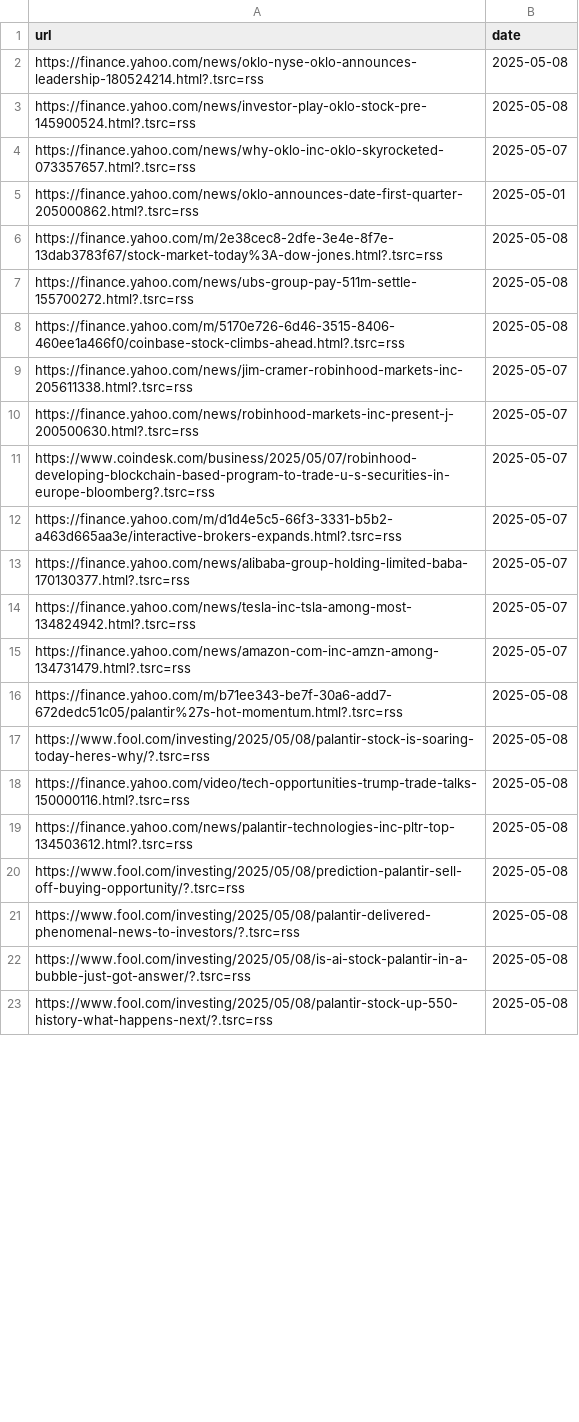
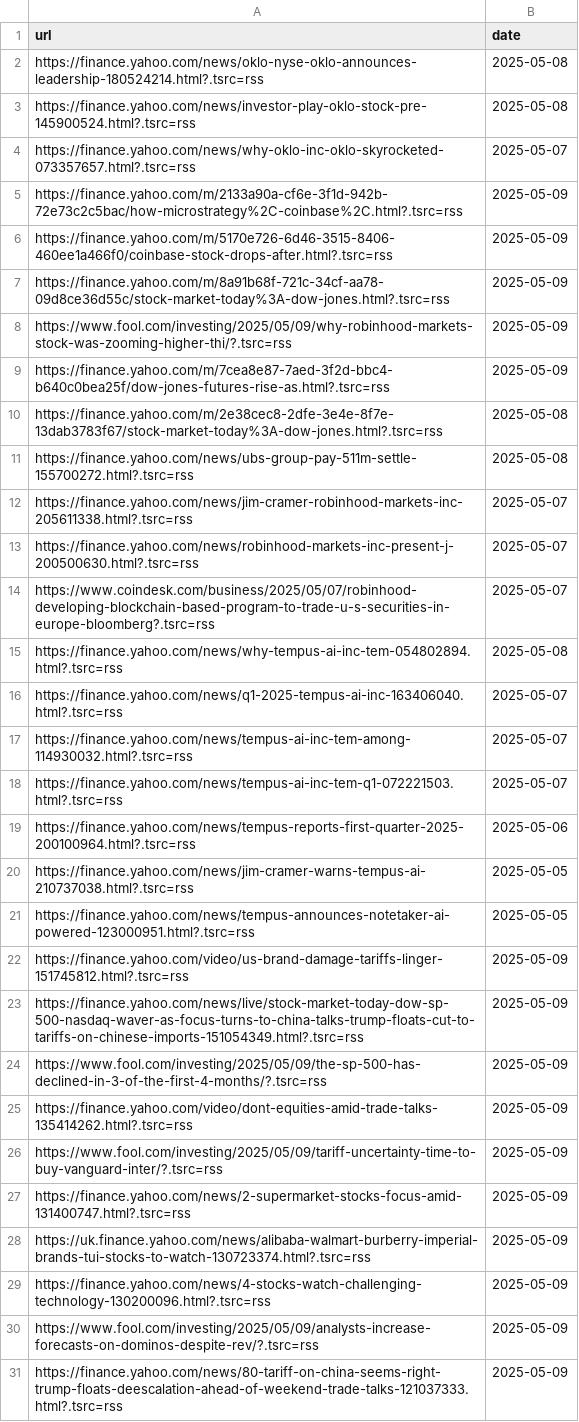
Before and after one commit to Shivtomar97/market_sentiment_bot, a CSV file: processed_rss.csv, drawn as a sheet; only a part is shown; the diff covers the shown part only.

```diff
--- a/processed_rss.csv
+++ b/processed_rss.csv
@@ -4,6 +4,9 @@ https://finance.yahoo.com/news/investor-play-oklo-stock-pre-145900524.html?.tsrc
 https://finance.yahoo.com/news/why-oklo-inc-oklo-skyrocketed-073357657.html?.tsrc=rss,2025-05-07
-https://finance.yahoo.com/news/oklo-announces-date-first-quarter-205000862.html?.tsrc=rss,2025-05-01
+https://finance.yahoo.com/m/2133a90a-cf6e-3f1d-942b-72e73c2c5bac/how-microstrategy%2C-coinbase%2C.html?.tsrc=rss,2025-05-09
+https://finance.yahoo.com/m/5170e726-6d46-3515-8406-460ee1a466f0/coinbase-stock-drops-after.html?.tsrc=rss,2025-05-09
+https://finance.yahoo.com/m/8a91b68f-721c-34cf-aa78-09d8ce36d55c/stock-market-today%3A-dow-jones.html?.tsrc=rss,2025-05-09
+https://www.fool.com/investing/2025/05/09/why-robinhood-markets-stock-was-zooming-higher-thi/?.tsrc=rss,2025-05-09
+https://finance.yahoo.com/m/7cea8e87-7aed-3f2d-bbc4-b640c0bea25f/dow-jones-futures-rise-as.html?.tsrc=rss,2025-05-09
 https://finance.yahoo.com/m/2e38cec8-2dfe-3e4e-8f7e-13dab3783f67/stock-market-today%3A-dow-jones.html?.tsrc=rss,2025-05-08
 https://finance.yahoo.com/news/ubs-group-pay-511m-settle-155700272.html?.tsrc=rss,2025-05-08
-https://finance.yahoo.com/m/5170e726-6d46-3515-8406-460ee1a466f0/coinbase-stock-climbs-ahead.html?.tsrc=rss,2025-05-08
 https://finance.yahoo.com/news/jim-cramer-robinhood-markets-inc-205611338.html?.tsrc=rss,2025-05-07
@@ -11,13 +14,18 @@ https://finance.yahoo.com/news/robinhood-markets-inc-present-j-200500630.html?.t
 https://www.coindesk.com/business/2025/05/07/robinhood-developing-blockchain-based-program-to-trade-u-s-securities-in-europe-bloomberg?.tsrc=rss,2025-05-07
-https://finance.yahoo.com/m/d1d4e5c5-66f3-3331-b5b2-a463d665aa3e/interactive-brokers-expands.html?.tsrc=rss,2025-05-07
-https://finance.yahoo.com/news/alibaba-group-holding-limited-baba-170130377.html?.tsrc=rss,2025-05-07
-https://finance.yahoo.com/news/tesla-inc-tsla-among-most-134824942.html?.tsrc=rss,2025-05-07
-https://finance.yahoo.com/news/amazon-com-inc-amzn-among-134731479.html?.tsrc=rss,2025-05-07
- https://finance.yahoo.com/m/b71ee343-be7f-30a6-add7-672dedc51c05/palantir%27s-hot-momentum.html?.tsrc=rss,2025-05-08
-https://www.fool.com/investing/2025/05/08/palantir-stock-is-soaring-today-heres-why/?.tsrc=rss,2025-05-08
-https://finance.yahoo.com/video/tech-opportunities-trump-trade-talks-150000116.html?.tsrc=rss,2025-05-08
-https://finance.yahoo.com/news/palantir-technologies-inc-pltr-top-134503612.html?.tsrc=rss,2025-05-08
-https://www.fool.com/investing/2025/05/08/prediction-palantir-sell-off-buying-opportunity/?.tsrc=rss,2025-05-08
-https://www.fool.com/investing/2025/05/08/palantir-delivered-phenomenal-news-to-investors/?.tsrc=rss,2025-05-08
-https://www.fool.com/investing/2025/05/08/is-ai-stock-palantir-in-a-bubble-just-got-answer/?.tsrc=rss,2025-05-08
-https://www.fool.com/investing/2025/05/08/palantir-stock-up-550-history-what-happens-next/?.tsrc=rss,2025-05-08
+https://finance.yahoo.com/news/why-tempus-ai-inc-tem-054802894.html?.tsrc=rss,2025-05-08
+https://finance.yahoo.com/news/q1-2025-tempus-ai-inc-163406040.html?.tsrc=rss,2025-05-07
+https://finance.yahoo.com/news/tempus-ai-inc-tem-among-114930032.html?.tsrc=rss,2025-05-07
+https://finance.yahoo.com/news/tempus-ai-inc-tem-q1-072221503.html?.tsrc=rss,2025-05-07
+https://finance.yahoo.com/news/tempus-reports-first-quarter-2025-200100964.html?.tsrc=rss,2025-05-06
+https://finance.yahoo.com/news/jim-cramer-warns-tempus-ai-210737038.html?.tsrc=rss,2025-05-05
+https://finance.yahoo.com/news/tempus-announces-notetaker-ai-powered-123000951.html?.tsrc=rss,2025-05-05
+https://finance.yahoo.com/video/us-brand-damage-tariffs-linger-151745812.html?.tsrc=rss,2025-05-09
+https://finance.yahoo.com/news/live/stock-market-today-dow-sp-500-nasdaq-waver-as-focus-turns-to-china-talks-trump-floats-cut-to-tariffs-on-chinese-imports-151054349.html?.tsrc=rss,2025-05-09
+https://www.fool.com/investing/2025/05/09/the-sp-500-has-declined-in-3-of-the-first-4-months/?.tsrc=rss,2025-05-09
+https://finance.yahoo.com/video/dont-equities-amid-trade-talks-135414262.html?.tsrc=rss,2025-05-09
+https://www.fool.com/investing/2025/05/09/tariff-uncertainty-time-to-buy-vanguard-inter/?.tsrc=rss,2025-05-09
+https://finance.yahoo.com/news/2-supermarket-stocks-focus-amid-131400747.html?.tsrc=rss,2025-05-09
+https://uk.finance.yahoo.com/news/alibaba-walmart-burberry-imperial-brands-tui-stocks-to-watch-130723374.html?.tsrc=rss,2025-05-09
+https://finance.yahoo.com/news/4-stocks-watch-challenging-technology-130200096.html?.tsrc=rss,2025-05-09
+https://www.fool.com/investing/2025/05/09/analysts-increase-forecasts-on-dominos-despite-rev/?.tsrc=rss,2025-05-09
+https://finance.yahoo.com/news/80-tariff-on-china-seems-right-trump-floats-deescalation-ahead-of-weekend-trade-talks-121037333.html?.tsrc=rss,2025-05-09
```
Also changed, not shown: 5 added rows and 4 edited cells elsewhere in this file, processed_newsapi.csv, sentiment_log_newsapi.csv, 4 other files.
